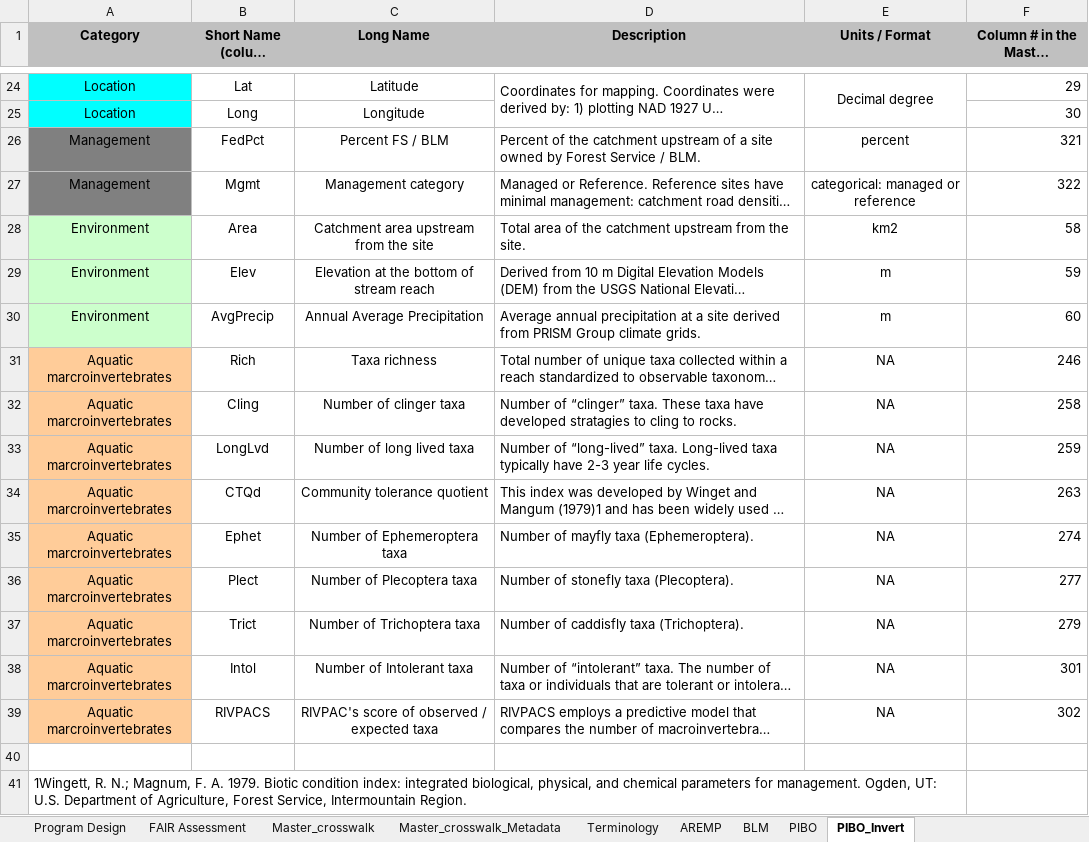
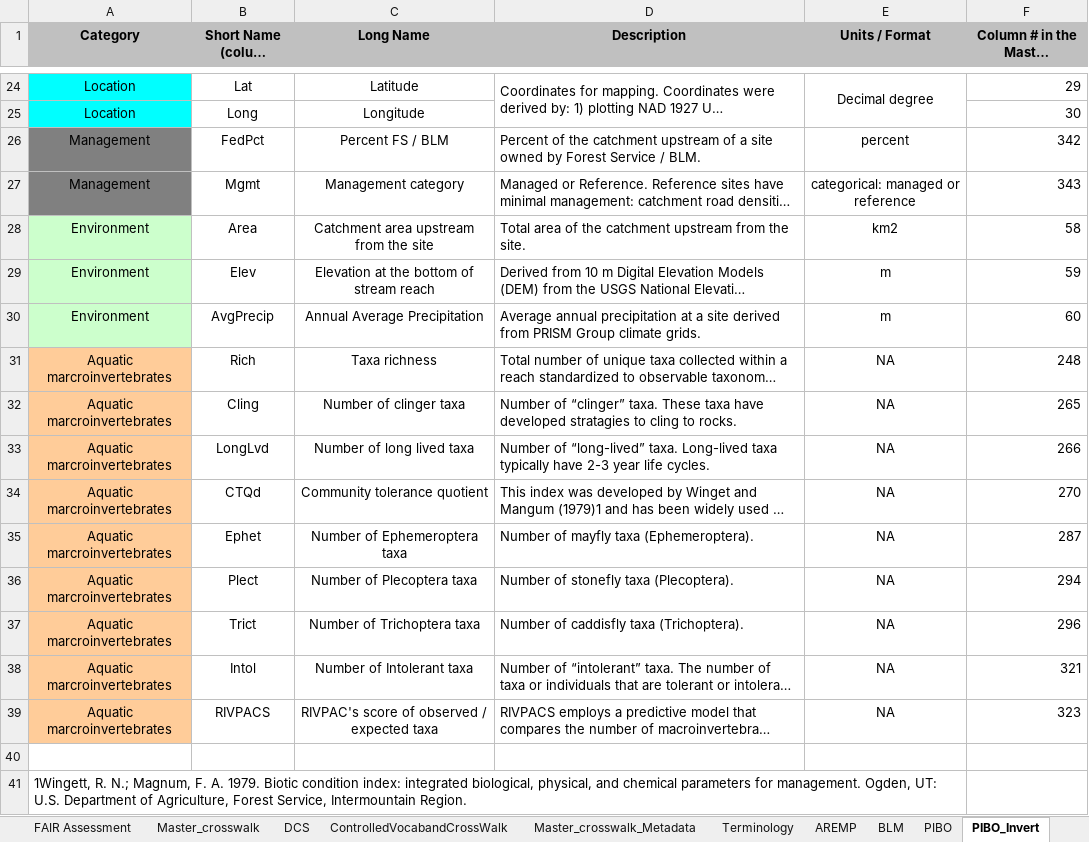
Before and after one commit to rascully/Stream-Monitoring-Data-Exchange-Specifications, an Excel workbook: Metadata.xlsx, sheet PIBO_Invert, drawn as a sheet; only a part is shown, gaps mark what is left out; long unchanged cells end in …; values as stored, in another font and other column widths than the file's, no borders; the diff names each change by its address in the sheet, - before the commit and + after, or states it on an @@ line.

```diff
--- a/Metadata.xlsx (sheet PIBO_Invert)
+++ b/Metadata.xlsx (sheet PIBO_Invert)
+sheet tab: DCS
+sheet tab: ControlledVocabandCrossWalk
-F26: 321
+F26: 342
-F27: 322
+F27: 343
-F31: 246
+F31: 248
-F32: 258
+F32: 265
-F33: 259
+F33: 266
-F34: 263
+F34: 270
-F35: 274
+F35: 287
-F36: 277
+F36: 294
-F37: 279
+F37: 296
-F38: 301
+F38: 321
-F39: 302
+F39: 323
```
Also changed, not shown: sheet EPA 20014-10 04-05 physical hab, sheet Master_crosswalk, sheet AREMP, sheet EPA 2008 Macroinvertbrate, sheet BLM, sheet PIBO, 1 more sheet, other sheet tabs, formulas that keep their value, hidden cells, Controlled Vocabulary And CrossWalk.xlsx, Metrics Not In Controlled Vocabulary.xlsx, 3 other files.
